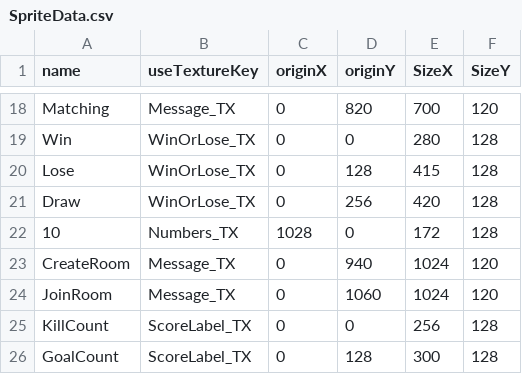
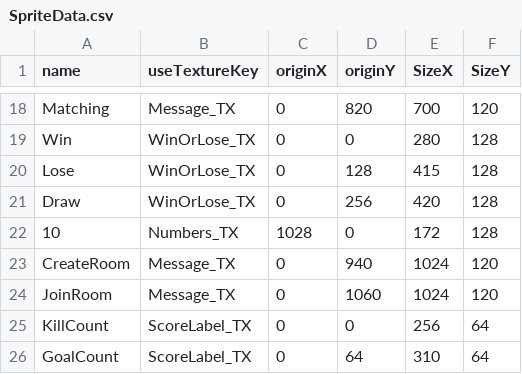
Before and after one commit to Maru40/HideRecovery, a CSV file: HideRecovery/media/CSVDatas/SpriteData.csv, drawn as a sheet; only a part is shown, gaps mark what is left out.

Commit message:
スプライトデータのミスを修正

```diff
--- a/HideRecovery/media/CSVDatas/SpriteData.csv
+++ b/HideRecovery/media/CSVDatas/SpriteData.csv
@@ -24,3 +24,3 @@ CreateRoom,Message_TX,0,940,1024,120
 JoinRoom,Message_TX,0,1060,1024,120
-KillCount,ScoreLabel_TX,0,0,256,128
-GoalCount,ScoreLabel_TX,0,128,300,128
+KillCount,ScoreLabel_TX,0,0,256,64
+GoalCount,ScoreLabel_TX,0,64,310,64
```
